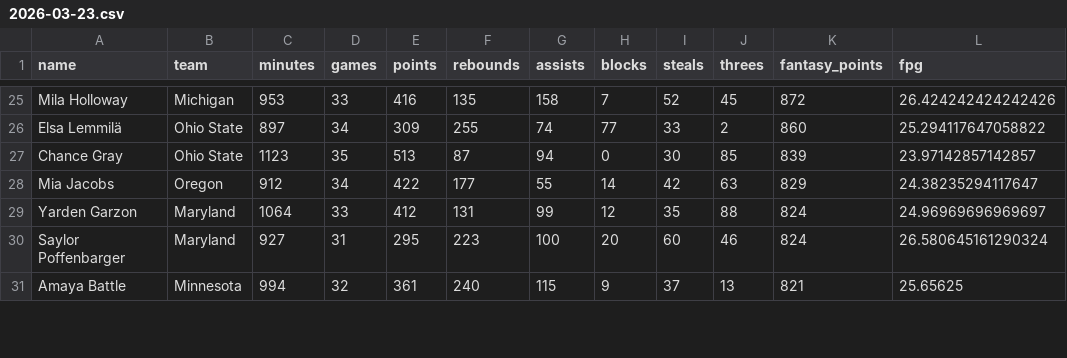
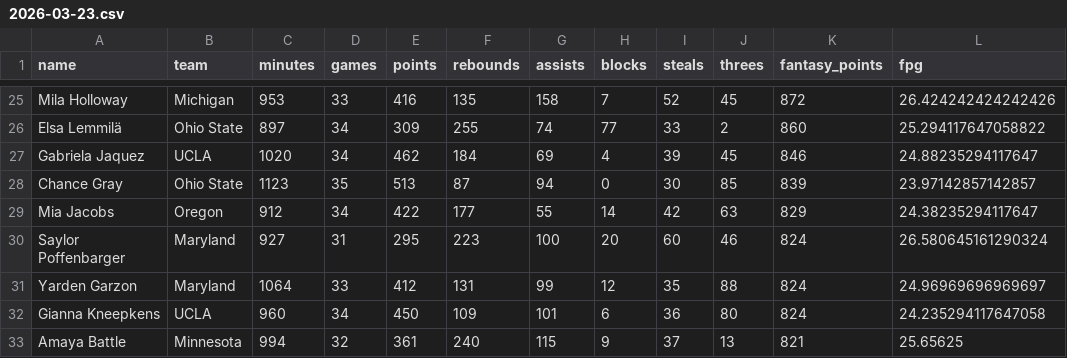
Before and after one commit to Levin-Ari/fantasy-basketball, a CSV file: daily-outputs/2026-03-23.csv, drawn as a sheet; only a part is shown, gaps mark what is left out; the diff covers the shown part only.

```diff
--- a/daily-outputs/2026-03-23.csv
+++ b/daily-outputs/2026-03-23.csv
@@ -26,6 +26,8 @@ Mila Holloway,Michigan,953,33,416,135,158,7,52,45,872,26.424242424242426
 Elsa Lemmilä,Ohio State,897,34,309,255,74,77,33,2,860,25.294117647058822
+Gabriela Jaquez,UCLA,1020,34,462,184,69,4,39,45,846,24.88235294117647
 Chance Gray,Ohio State,1123,35,513,87,94,0,30,85,839,23.97142857142857
 Mia Jacobs,Oregon,912,34,422,177,55,14,42,63,829,24.38235294117647
+Saylor Poffenbarger,Maryland,927,31,295,223,100,20,60,46,824,26.580645161290324
 Yarden Garzon,Maryland,1064,33,412,131,99,12,35,88,824,24.96969696969697
-Saylor Poffenbarger,Maryland,927,31,295,223,100,20,60,46,824,26.580645161290324
+Gianna Kneepkens,UCLA,960,34,450,109,101,6,36,80,824,24.235294117647058
 Amaya Battle,Minnesota,994,32,361,240,115,9,37,13,821,25.65625
```
Also changed, not shown: 4 added rows, 6 removed rows, 2 moved rows and 24 edited cells elsewhere in this file, 1 other file.
